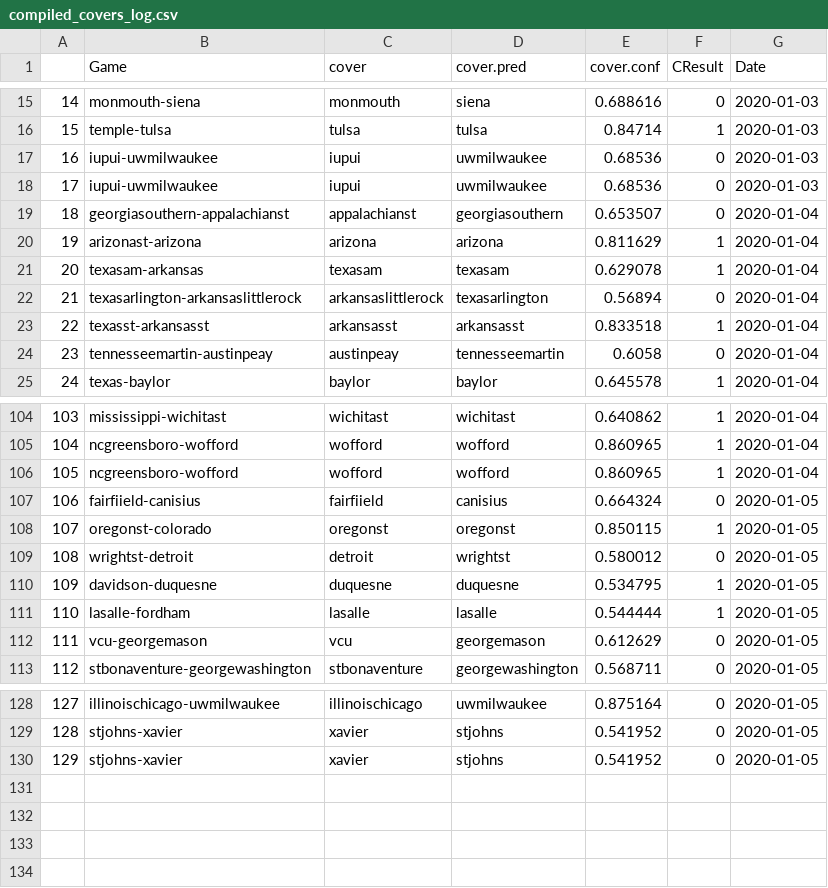
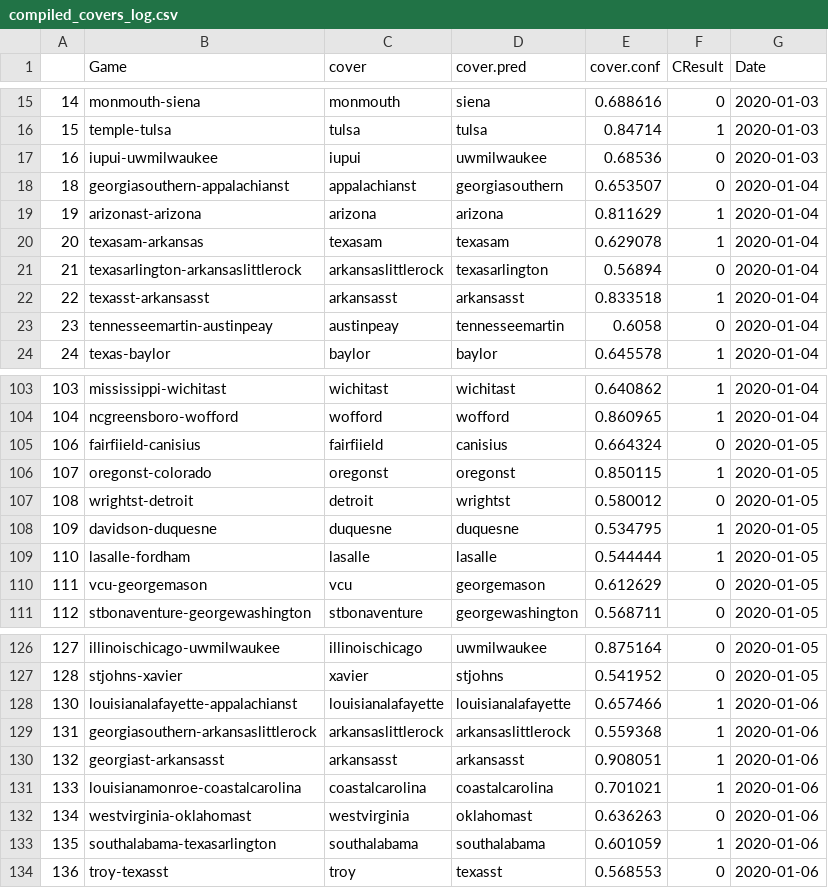
Before and after one commit to SportsAndCoding/NCAABB, a CSV file: compiled_covers_log.csv, drawn as a sheet; only a part is shown, gaps mark what is left out; removed rows and columns are numbered as before the commit, all else as after; the diff names each change by its address in the sheet, - before the commit and + after, or states it on an @@ line.

```diff
--- a/compiled_covers_log.csv
+++ b/compiled_covers_log.csv
-row 17: 16 | iupui-uwmilwaukee | iupui | uwmilwaukee | 0.68536 | 0 | 2020-01-03
@@ column A renumbered in row 17 @@
-row 106: 105 | ncgreensboro-wofford | wofford | wofford | 0.860965 | 1 | 2020-01-04
-row 130: 129 | stjohns-xavier | xavier | stjohns | 0.541952 | 0 | 2020-01-05
+row 128: 130 | louisianalafayette-appalachianst | louisianalafayette | louisianalafayette | 0.657466 | 1 | 2020-01-06
+row 129: 131 | georgiasouthern-arkansaslittlerock | arkansaslittlerock | arkansaslittlerock | 0.559368 | 1 | 2020-01-06
+row 130: 132 | georgiast-arkansasst | arkansasst | arkansasst | 0.908051 | 1 | 2020-01-06
+row 131: 133 | louisianamonroe-coastalcarolina | coastalcarolina | coastalcarolina | 0.701021 | 1 | 2020-01-06
+row 132: 134 | westvirginia-oklahomast | westvirginia | oklahomast | 0.636263 | 0 | 2020-01-06
+row 133: 135 | southalabama-texasarlington | southalabama | southalabama | 0.601059 | 1 | 2020-01-06
+row 134: 136 | troy-texasst | troy | texasst | 0.568553 | 0 | 2020-01-06
```
Also changed, not shown: boxscores_correct.csv, compiled_totals_log.csv, 2 other files.
